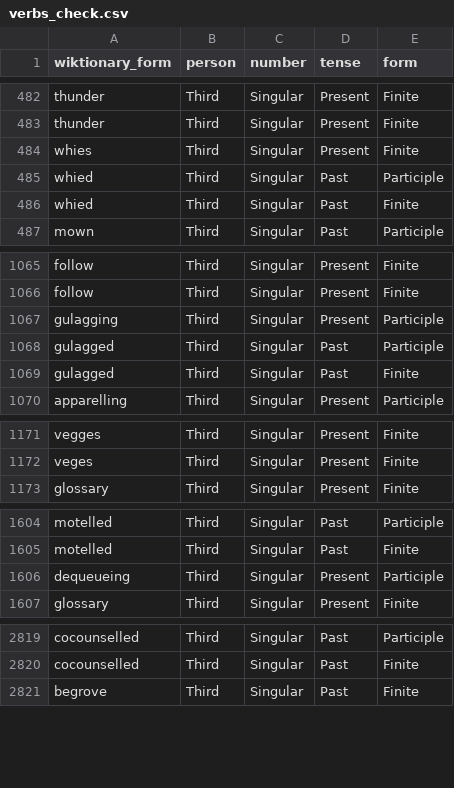
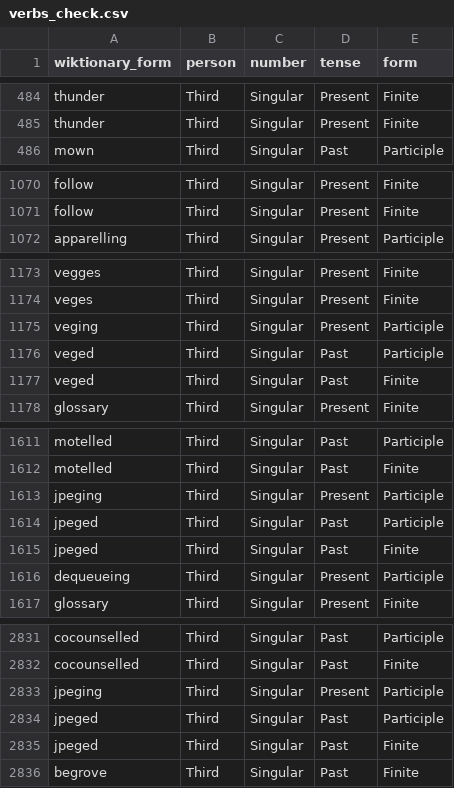
Before and after one commit to gold-silver-copper/english, a CSV file: extractor/verbs_check.csv, drawn as a sheet; only a part is shown, gaps mark what is left out; removed rows and columns are numbered as before the commit, all else as after; the diff covers the shown part only; the diff names each change by its address in the sheet, - before the commit and + after, or states it on an @@ line.

```diff
--- a/extractor/verbs_check.csv
+++ b/extractor/verbs_check.csv
-row 484: whies | Third | Singular | Present | Finite
-row 485: whied | Third | Singular | Past | Participle
-row 486: whied | Third | Singular | Past | Finite
-row 1067: gulagging | Third | Singular | Present | Participle
-row 1068: gulagged | Third | Singular | Past | Participle
-row 1069: gulagged | Third | Singular | Past | Finite
+row 1175: veging | Third | Singular | Present | Participle
+row 1176: veged | Third | Singular | Past | Participle
+row 1177: veged | Third | Singular | Past | Finite
+row 1613: jpeging | Third | Singular | Present | Participle
+row 1614: jpeged | Third | Singular | Past | Participle
+row 1615: jpeged | Third | Singular | Past | Finite
+row 2833: jpeging | Third | Singular | Present | Participle
+row 2834: jpeged | Third | Singular | Past | Participle
+row 2835: jpeged | Third | Singular | Past | Finite
```
Also changed, not shown: 16 added rows elsewhere in this file, extractor/adjectives.csv, extractor/noun_plural_check.csv, 4 other files.
